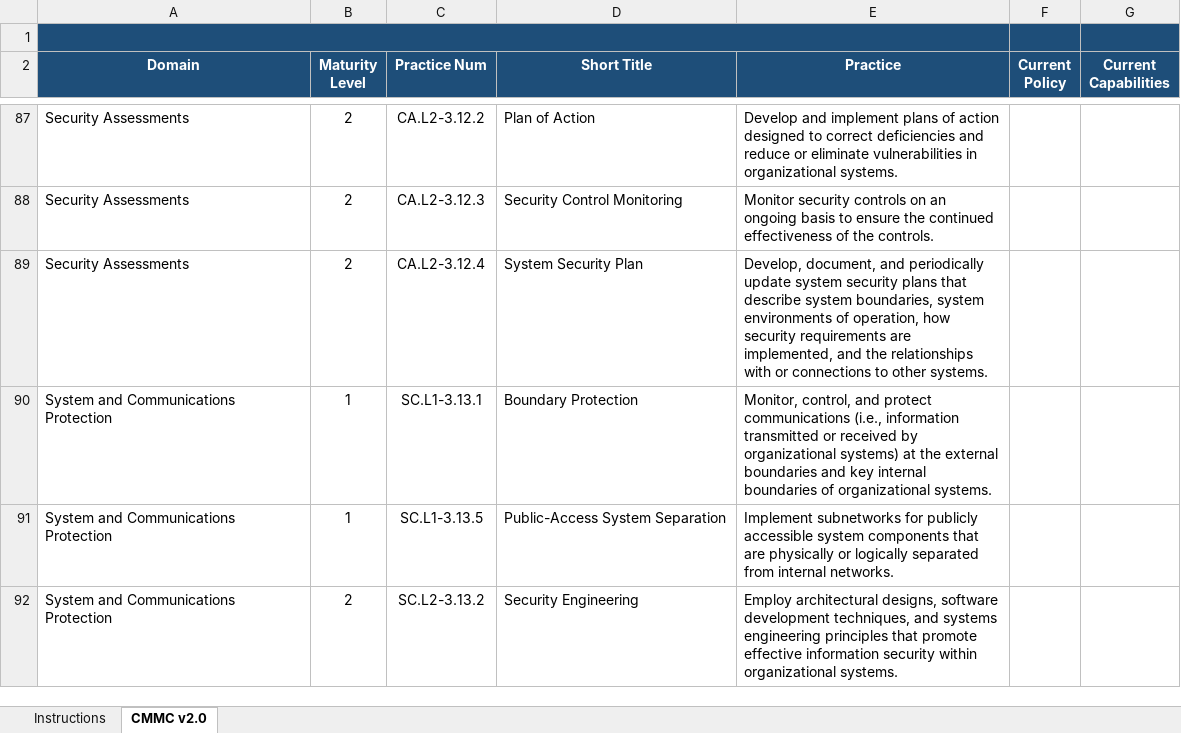
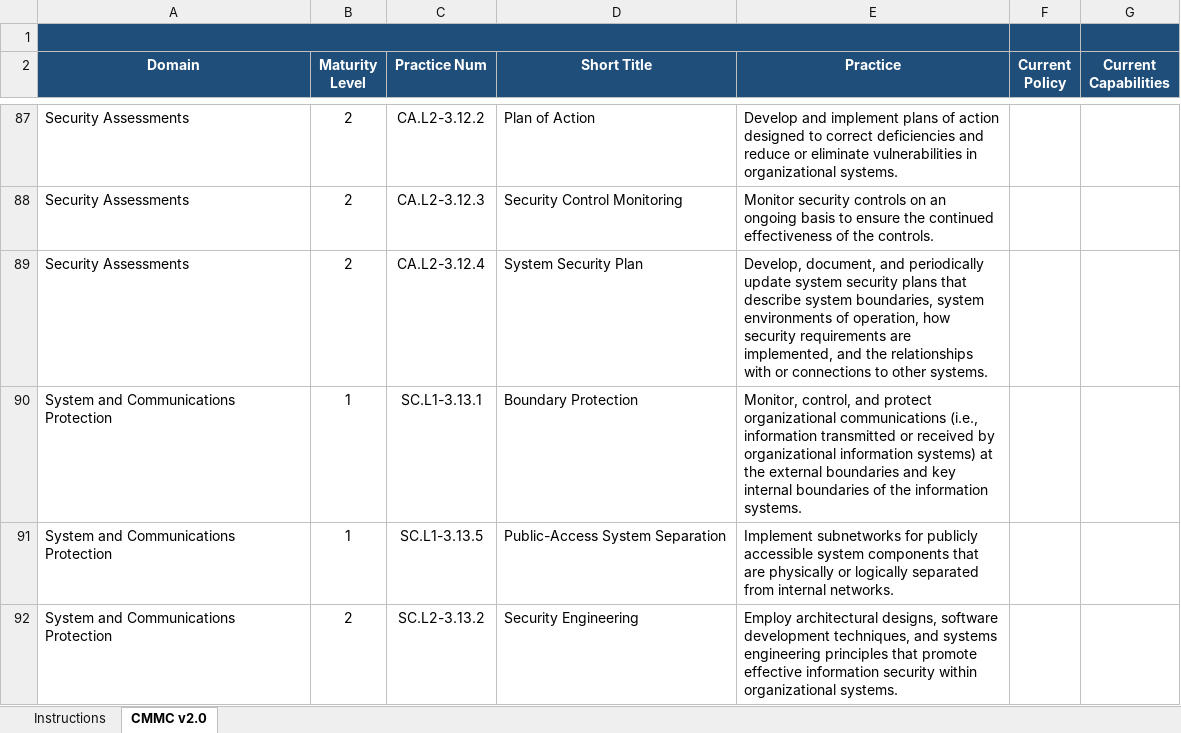
Before and after one commit to opticcyber/opticcyber.github.io, an Excel workbook: resources/templates/CMMC-2.0-profile-template.xlsx, sheet CMMC v2.0, drawn as a sheet; only a part is shown, gaps mark what is left out; values as stored, in another font and other column widths than the file's, no borders; charts and pictures and conditional formats not drawn; the diff covers the shown part only; the diff names each change by its address in the sheet, - before the commit and + after, or states it on an @@ line.

Commit message:
Update CMMC 2.0 Profile template

```diff
--- a/resources/templates/CMMC-2.0-profile-template.xlsx (sheet CMMC v2.0)
+++ b/resources/templates/CMMC-2.0-profile-template.xlsx (sheet CMMC v2.0)
-E90 (Practice): …and protect communications (i.e., information transmitted or received by organizational systems) at the external boundaries and key internal boundaries of organizational systems.
+E90 (Practice): …and protect organizational communications (i.e., information transmitted or received by organizational information systems) at the external boundaries and key internal boundaries of the information systems.
```
Also changed, not shown: 5 edited cells elsewhere in this sheet, charts or pictures.
